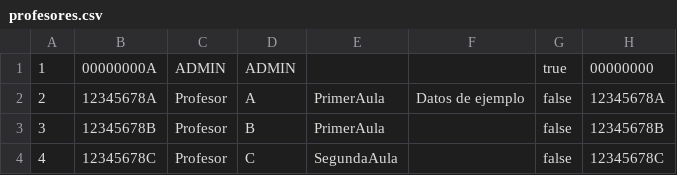
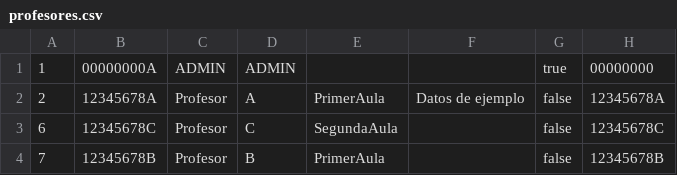
Before and after one commit to dbo1001/UBU-TFG-InterpretacionEscalas_UBU, a CSV file: ioData/profesores.csv, drawn as a sheet.

```diff
--- a/ioData/profesores.csv
+++ b/ioData/profesores.csv
@@ -2,3 +2,3 @@
 2,12345678A,Profesor,A,PrimerAula,Datos de ejemplo,false,12345678A
-3,12345678B,Profesor,B,PrimerAula,,false,12345678B
-4,12345678C,Profesor,C,SegundaAula,,false,12345678C
+6,12345678C,Profesor,C,SegundaAula,,false,12345678C
+7,12345678B,Profesor,B,PrimerAula,,false,12345678B
```
Also changed, not shown: ioData/Evaluaciones/Aula1/puntuaciones.csv, 15 other files.
